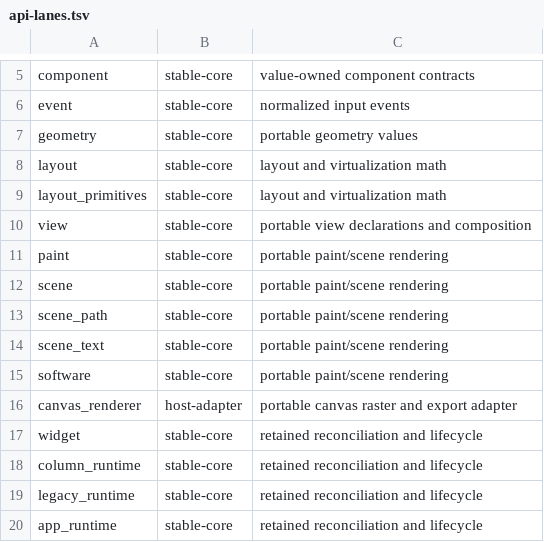
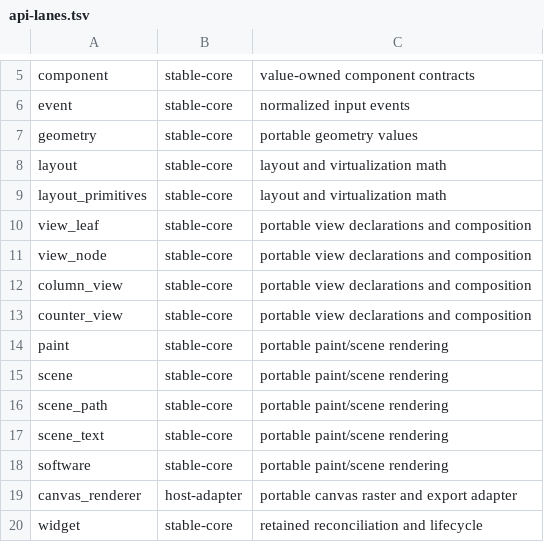
Before and after one commit to davidmashburn/moxi, a TSV file: docs/api-lanes.tsv, drawn as a sheet; only a part is shown, gaps mark what is left out; the shorter side is filled out with more unchanged rows.

```diff
--- a/docs/api-lanes.tsv
+++ b/docs/api-lanes.tsv
@@ -9,3 +9,6 @@ layout	stable-core	layout and virtualization math
 layout_primitives	stable-core	layout and virtualization math
-view	stable-core	portable view declarations and composition
+view_leaf	stable-core	portable view declarations and composition
+view_node	stable-core	portable view declarations and composition
+column_view	stable-core	portable view declarations and composition
+counter_view	stable-core	portable view declarations and composition
 paint	stable-core	portable paint/scene rendering
```
Also changed, not shown: docs/api-surface.tsv, 35 other files.
